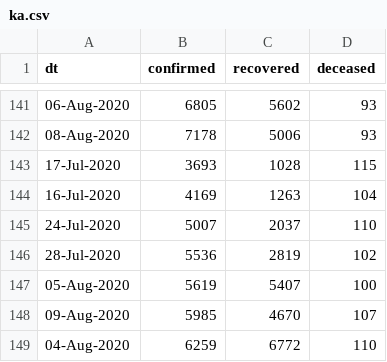
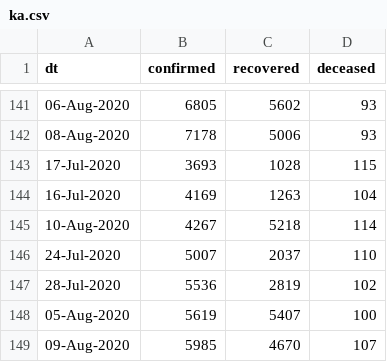
Before and after one commit to vsbabu/covid19_fb_ts, a CSV file: ka.csv, drawn as a sheet; only a part is shown, gaps mark what is left out; the shorter side is filled out with more unchanged rows.

```diff
--- a/ka.csv
+++ b/ka.csv
@@ -144,2 +144,3 @@ dt,confirmed,recovered,deceased
 16-Jul-2020,4169,1263,104
+10-Aug-2020,4267,5218,114
 24-Jul-2020,5007,2037,110
```
Also changed, not shown: daily.csv, kl.csv, 31 other files.
